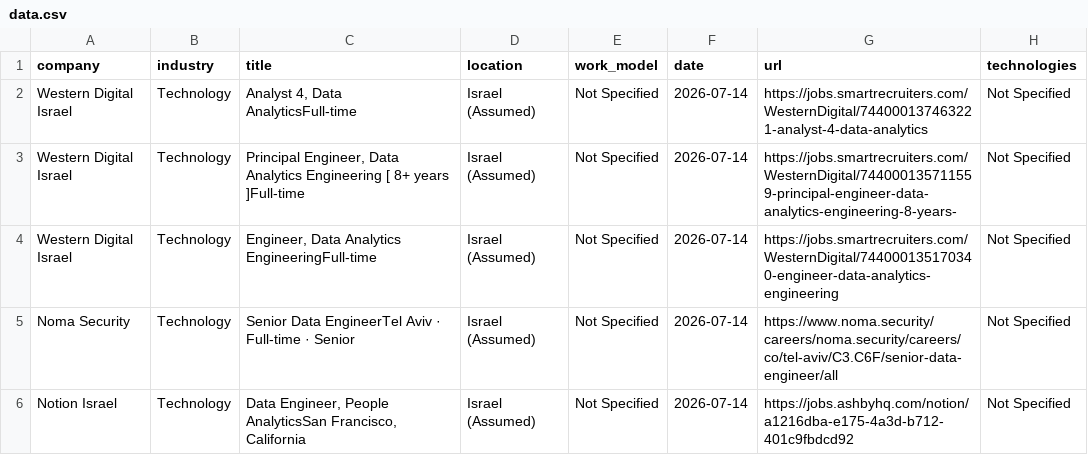
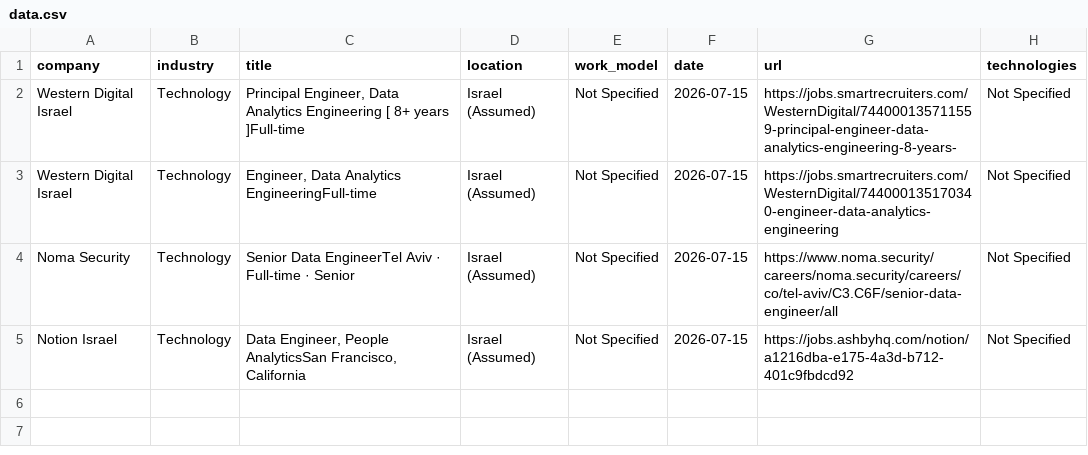
Before and after one commit to SKleeblatt/Kleeblatt-job-board, a CSV file: jobs/data.csv, drawn as a sheet.

```diff
--- a/jobs/data.csv
+++ b/jobs/data.csv
@@ -1,6 +1,5 @@
 company,industry,title,location,work_model,date,url,technologies
-Western Digital Israel,Technology,"Analyst 4, Data AnalyticsFull-time",Israel (Assumed),Not Specified,2026-07-14,https://jobs.smartrecruiters.com/WesternDigital/744000137463221-analyst-4-data-analytics,Not Specified
-Western Digital Israel,Technology,"Principal Engineer, Data Analytics Engineering [ 8+ years ]Full-time",Israel (Assumed),Not Specified,2026-07-14,https://jobs.smartrecruiters.com/WesternDigital/744000135711559-principal-engineer-data-analytics-engineering-8-years-,Not Specified
-Western Digital Israel,Technology,"Engineer, Data Analytics EngineeringFull-time",Israel (Assumed),Not Specified,2026-07-14,https://jobs.smartrecruiters.com/WesternDigital/744000135170340-engineer-data-analytics-engineering,Not Specified
-Noma Security,Technology,Senior Data EngineerTel Aviv  ·  Full-time  ·  Senior,Israel (Assumed),Not Specified,2026-07-14,https://www.noma.security/careers/noma.security/careers/co/tel-aviv/C3.C6F/senior-data-engineer/all,Not Specified
-Notion Israel,Technology,"Data Engineer, People AnalyticsSan Francisco, California",Israel (Assumed),Not Specified,2026-07-14,https://jobs.ashbyhq.com/notion/a1216dba-e175-4a3d-b712-401c9fbdcd92,Not Specified
+Western Digital Israel,Technology,"Principal Engineer, Data Analytics Engineering [ 8+ years ]Full-time",Israel (Assumed),Not Specified,2026-07-15,https://jobs.smartrecruiters.com/WesternDigital/744000135711559-principal-engineer-data-analytics-engineering-8-years-,Not Specified
+Western Digital Israel,Technology,"Engineer, Data Analytics EngineeringFull-time",Israel (Assumed),Not Specified,2026-07-15,https://jobs.smartrecruiters.com/WesternDigital/744000135170340-engineer-data-analytics-engineering,Not Specified
+Noma Security,Technology,Senior Data EngineerTel Aviv  ·  Full-time  ·  Senior,Israel (Assumed),Not Specified,2026-07-15,https://www.noma.security/careers/noma.security/careers/co/tel-aviv/C3.C6F/senior-data-engineer/all,Not Specified
+Notion Israel,Technology,"Data Engineer, People AnalyticsSan Francisco, California",Israel (Assumed),Not Specified,2026-07-15,https://jobs.ashbyhq.com/notion/a1216dba-e175-4a3d-b712-401c9fbdcd92,Not Specified
```
Also changed, not shown: jobs/marketing.csv, jobs/other.csv, 16 other files.
